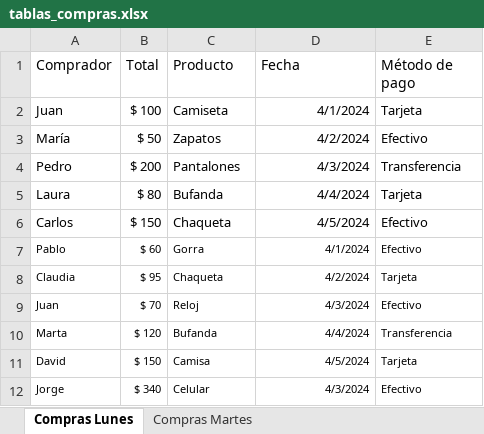
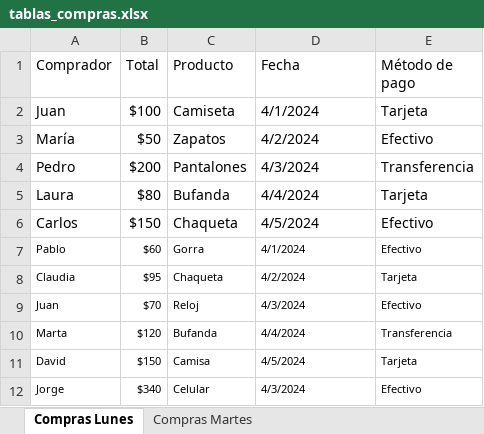
Before and after one commit to anzueto10/analisis_excel, an Excel workbook: data/tablas_compras.xlsx, sheet Compras Lunes, drawn as a sheet; values as stored, in another font and other column widths than the file's, no borders; table styles not drawn; the diff names each change by its address in the sheet, - before the commit and + after, or states it on an @@ line.

Commit message:
Cree la primera versión funcional, todo va bien, los archivos informes se crean con una plantilla:
---------------------------------------------
            Archivo: tablas_compras.xlsx
            Número de hojas: 2

            ---Hoja: 1

                *Estadísticas numéricas*

                Promedio: 128.64
                Mediana: 100.0
                Desviación Estándar: 83.31

            ---Hoja: 2

                *Estadísticas numéricas*

                Promedio: 111.82
                Mediana: 95.0
                Desviación Estándar: 41.61

--------------------------------------------------------

Y las graficas eonde barras

```diff
--- a/data/tablas_compras.xlsx (sheet Compras Lunes)
+++ b/data/tablas_compras.xlsx (sheet Compras Lunes)
@@ A2:E6 text size: larger @@
-B2 (Total): $ 100
+B2 (Total): $100
-D2:D12 alignment: right
+D2:D12 alignment: left
-B3 (Total): $ 50
+B3 (Total): $50
-B4 (Total): $ 200
+B4 (Total): $200
-B5 (Total): $ 80
+B5 (Total): $80
-B6 (Total): $ 150
+B6 (Total): $150
-B7 (Total): $ 60
+B7 (Total): $60
-B8 (Total): $ 95
+B8 (Total): $95
-B9 (Total): $ 70
+B9 (Total): $70
-B10 (Total): $ 120
+B10 (Total): $120
-B11 (Total): $ 150
+B11 (Total): $150
-B12 (Total): $ 340
+B12 (Total): $340
```
Also changed, not shown: sheet Compras Martes, 10 other files.
